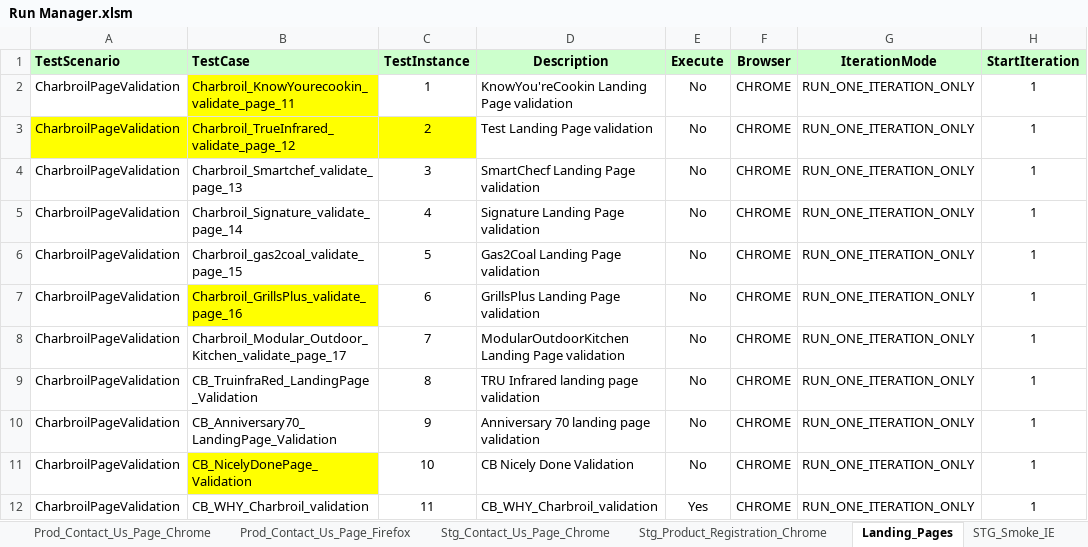
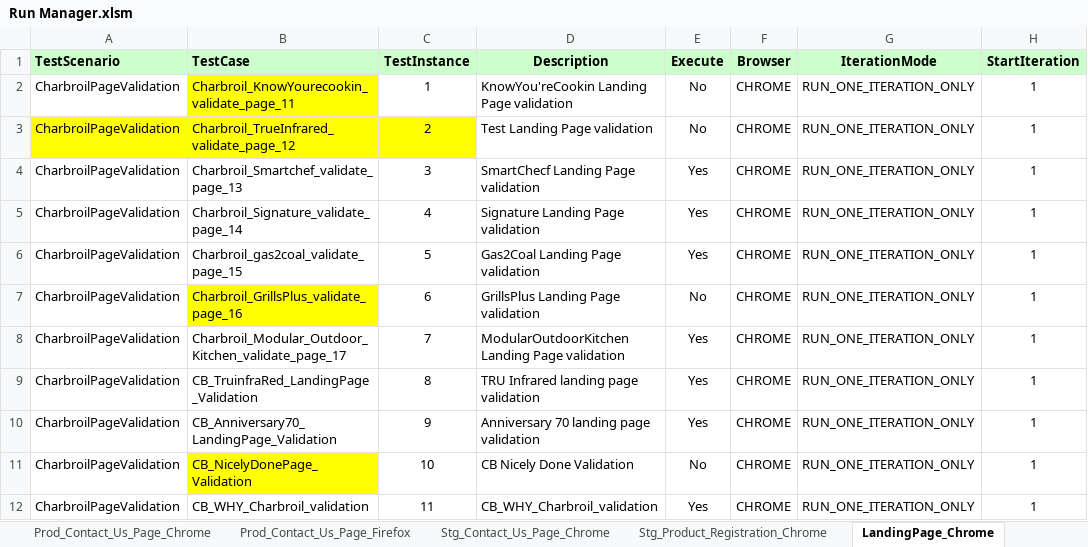
Before and after one commit to Rmidathala/QA-CB-23Aug2019, an Excel workbook: CharBroil_Git/Run Manager.xlsm, sheet LandingPage_Chrome, drawn as a sheet; only a part is shown; values as stored, in another font and other column widths than the file's, no borders; the diff names each change by its address in the sheet, - before the commit and + after, or states it on an @@ line.

```diff
--- a/CharBroil_Git/Run Manager.xlsm (sheet LandingPage_Chrome)
+++ b/CharBroil_Git/Run Manager.xlsm (sheet LandingPage_Chrome)
-sheet tab: Landing_Pages
+sheet tab: LandingPage_Chrome
-E4:E6 (Execute): No
+E4:E6 (Execute): Yes
-E8:E10 (Execute): No
+E8:E10 (Execute): Yes
```
Also changed, not shown: 1 other file.
